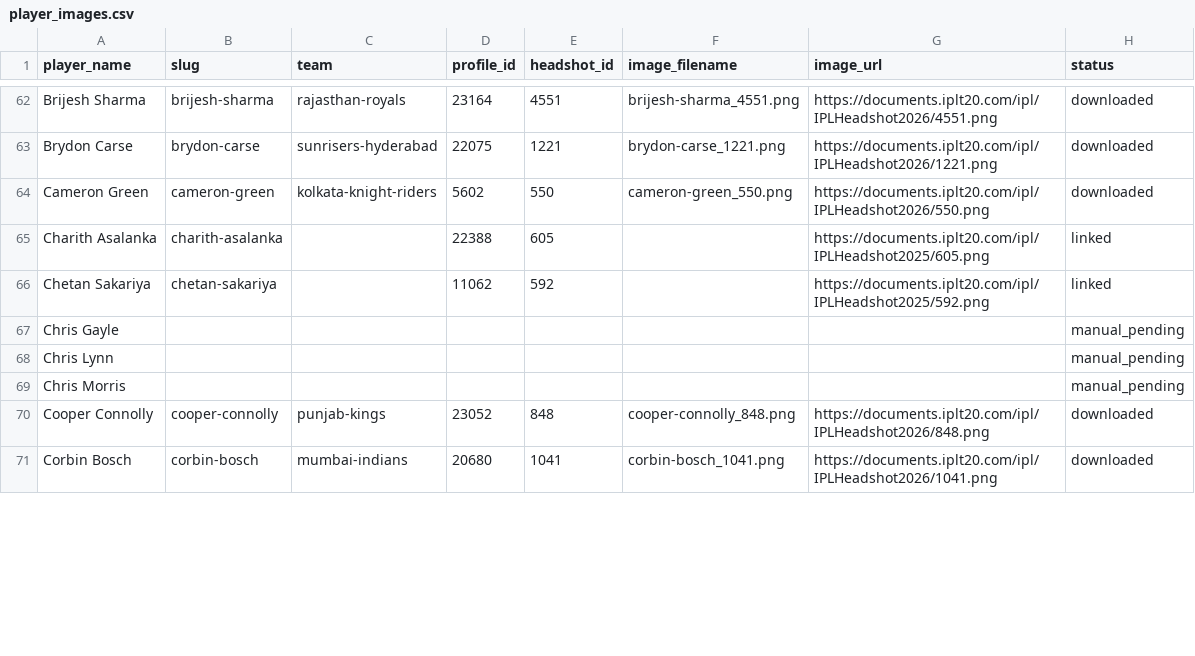
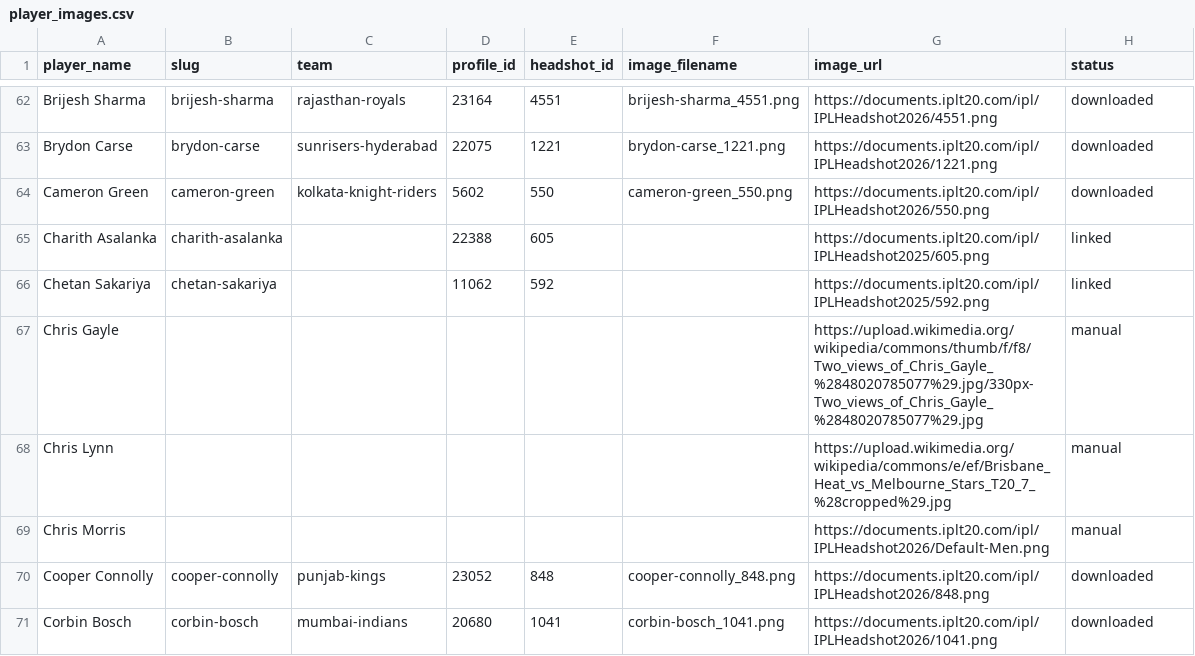
Before and after one commit to macayu17/ipl-auction-arena, a CSV file: public/player-images/player_images.csv, drawn as a sheet; only a part is shown, gaps mark what is left out; the diff covers the shown part only.

Commit message:
feat: enrich manual overrides and complete auction image coverage

```diff
--- a/public/player-images/player_images.csv
+++ b/public/player-images/player_images.csv
@@ -66,5 +66,5 @@ Charith Asalanka,charith-asalanka,,22388,605,,https://documents.iplt20.com/ipl/I
 Chetan Sakariya,chetan-sakariya,,11062,592,,https://documents.iplt20.com/ipl/IPLHeadshot2025/592.png,linked
-Chris Gayle,,,,,,,manual_pending
-Chris Lynn,,,,,,,manual_pending
-Chris Morris,,,,,,,manual_pending
+Chris Gayle,,,,,,https://upload.wikimedia.org/wikipedia/commons/thumb/f/f8/Two_views_of_Chris_Gayle_%2848020785077%29.jpg/330px-Two_views_of_Chris_Gayle_%2848020785077%29.jpg,manual
+Chris Lynn,,,,,,https://upload.wikimedia.org/wikipedia/commons/e/ef/Brisbane_Heat_vs_Melbourne_Stars_T20_7_%28cropped%29.jpg,manual
+Chris Morris,,,,,,https://documents.iplt20.com/ipl/IPLHeadshot2026/Default-Men.png,manual
 Cooper Connolly,cooper-connolly,punjab-kings,23052,848,cooper-connolly_848.png,https://documents.iplt20.com/ipl/IPLHeadshot2026/848.png,downloaded
```
Also changed, not shown: 62 edited cells elsewhere in this file, 2 other files.
